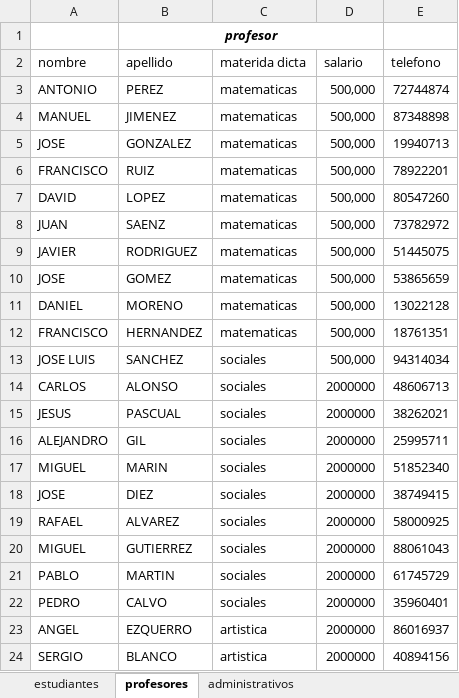
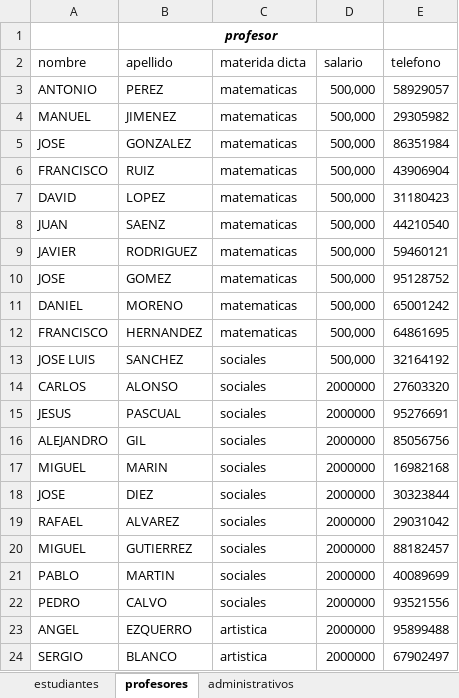
Before and after one commit to aristi1215/base-de-datos, an Excel workbook: base de datos.xlsx, sheet profesores, drawn as a sheet; values as stored, in another font and other column widths than the file's, no borders; table styles not drawn; the diff names each change by its address in the sheet, - before the commit and + after, or states it on an @@ line.

```diff
--- a/base de datos.xlsx (sheet profesores)
+++ b/base de datos.xlsx (sheet profesores)
-E3 (telefono): 72744874
+E3 (telefono): 58929057
-E4 (telefono): 87348898
+E4 (telefono): 29305982
-E5 (telefono): 19940713
+E5 (telefono): 86351984
-E6 (telefono): 78922201
+E6 (telefono): 43906904
-E7 (telefono): 80547260
+E7 (telefono): 31180423
-E8 (telefono): 73782972
+E8 (telefono): 44210540
-E9 (telefono): 51445075
+E9 (telefono): 59460121
-E10 (telefono): 53865659
+E10 (telefono): 95128752
-E11 (telefono): 13022128
+E11 (telefono): 65001242
-E12 (telefono): 18761351
+E12 (telefono): 64861695
-E13 (telefono): 94314034
+E13 (telefono): 32164192
-E14 (telefono): 48606713
+E14 (telefono): 27603320
-E15 (telefono): 38262021
+E15 (telefono): 95276691
-E16 (telefono): 25995711
+E16 (telefono): 85056756
-E17 (telefono): 51852340
+E17 (telefono): 16982168
-E18 (telefono): 38749415
+E18 (telefono): 30323844
-E19 (telefono): 58000925
+E19 (telefono): 29031042
-E20 (telefono): 88061043
+E20 (telefono): 88182457
-E21 (telefono): 61745729
+E21 (telefono): 40089699
-E22 (telefono): 35960401
+E22 (telefono): 93521556
-E23 (telefono): 86016937
+E23 (telefono): 95899488
-E24 (telefono): 40894156
+E24 (telefono): 67902497
```
Also changed, not shown: sheet estudiantes, sheet administrativos.
